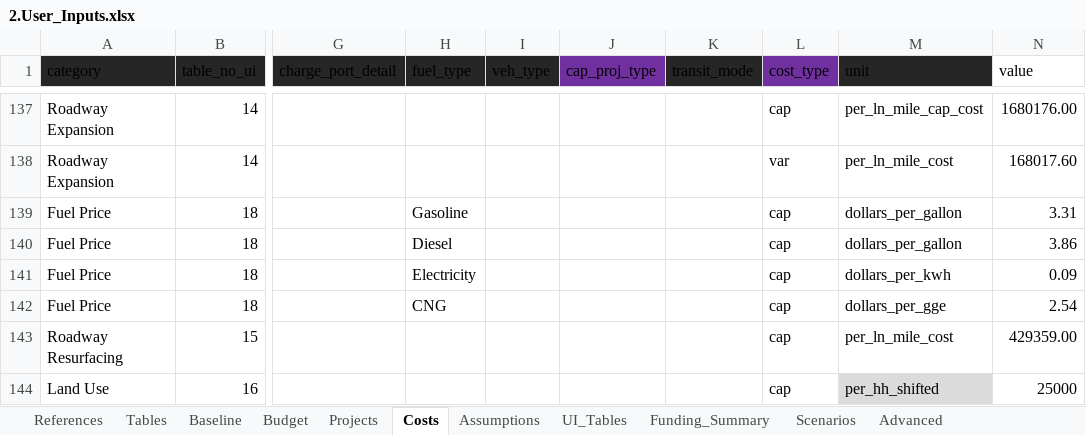
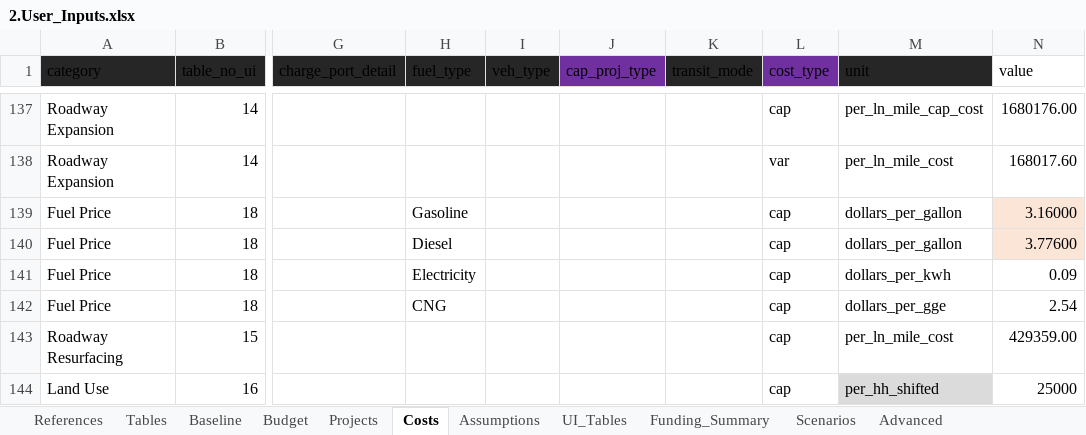
Before and after one commit to camsys/TEACART, an Excel workbook: data/2.User_Inputs.xlsx, sheet Costs, drawn as a sheet; only a part is shown, gaps mark what is left out; values as stored, in another font and other column widths than the file's, no borders; table styles not drawn; the diff names each change by its address in the sheet, - before the commit and + after, or states it on an @@ line.

```diff
--- a/data/2.User_Inputs.xlsx (sheet Costs)
+++ b/data/2.User_Inputs.xlsx (sheet Costs)
-N139 (value): 3.31
+N139 (value): 3.16000
-N139:N140 fill: none
+N139:N140 fill: #FBE5D6
-N140 (value): 3.86
+N140 (value): 3.77600
```
Also changed, not shown: sheet Assumptions, hidden cells, data/1.Raw_Data.xlsx, 6 other files.
